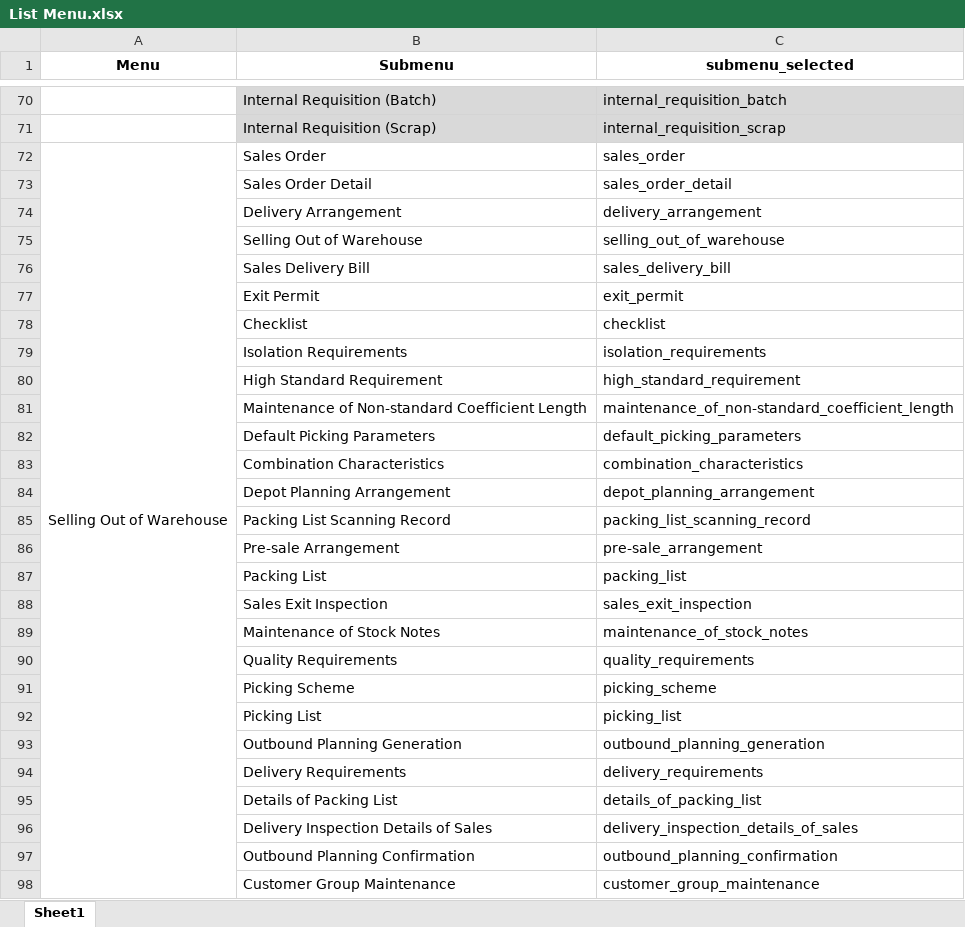
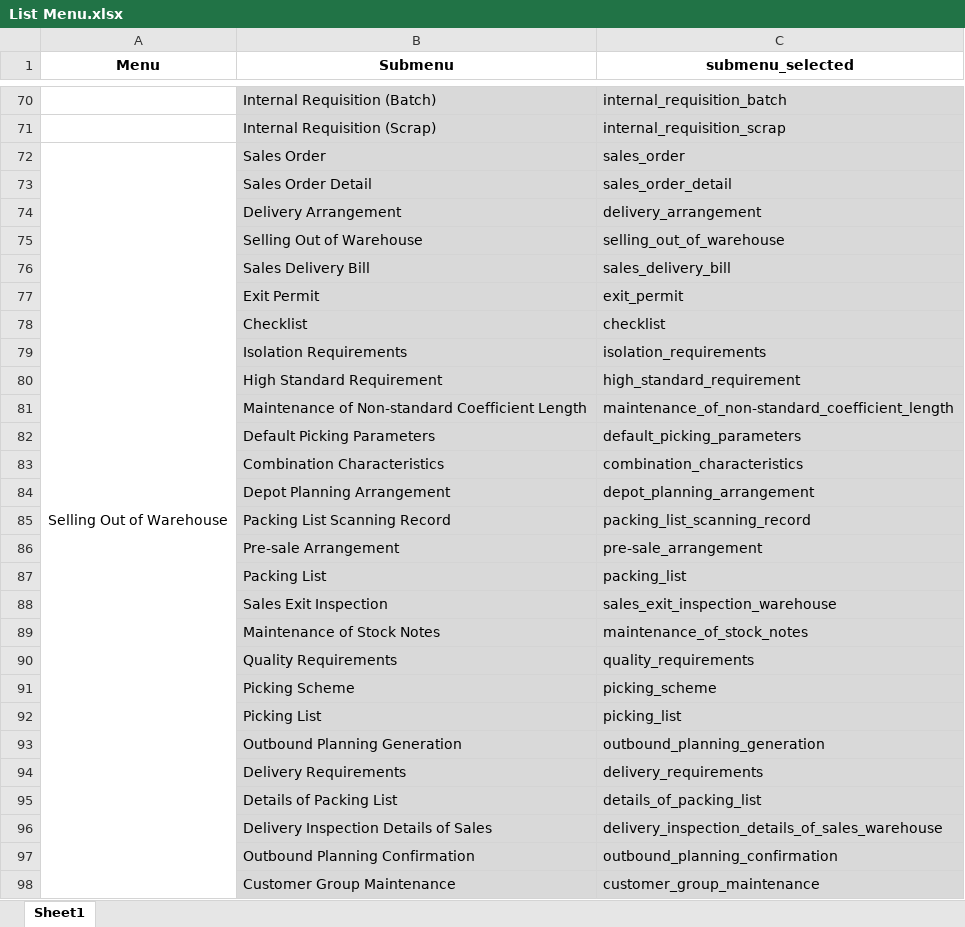
Before and after one commit to hexaludira/onlineguidembg, an Excel workbook: List Menu.xlsx, sheet Sheet1, drawn as a sheet; only a part is shown, gaps mark what is left out; values as stored, in another font and other column widths than the file's, no borders; the diff covers the shown part only; the diff names each change by its address in the sheet, - before the commit and + after, or states it on an @@ line.

Commit message:
Finish Create All Submenu sidebar

```diff
--- a/List Menu.xlsx (sheet Sheet1)
+++ b/List Menu.xlsx (sheet Sheet1)
-B72:C98 fill: none
+B72:C98 fill: #D9D9D9
-C88 (submenu_selected): sales_exit_inspection
+C88 (submenu_selected): sales_exit_inspection_warehouse
-C96 (submenu_selected): delivery_inspection_details_of_sales
+C96 (submenu_selected): delivery_inspection_details_of_sales_warehouse
```
Also changed, not shown: 56 added rows, 1 edited cell and cell formats elsewhere in this sheet, 1 other file.
